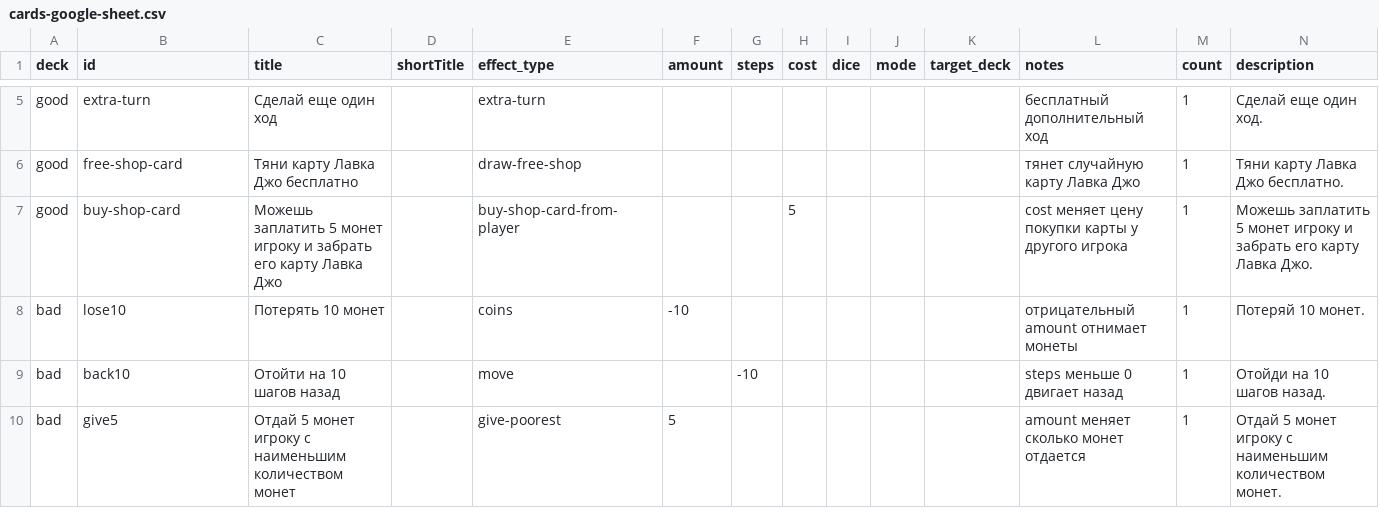
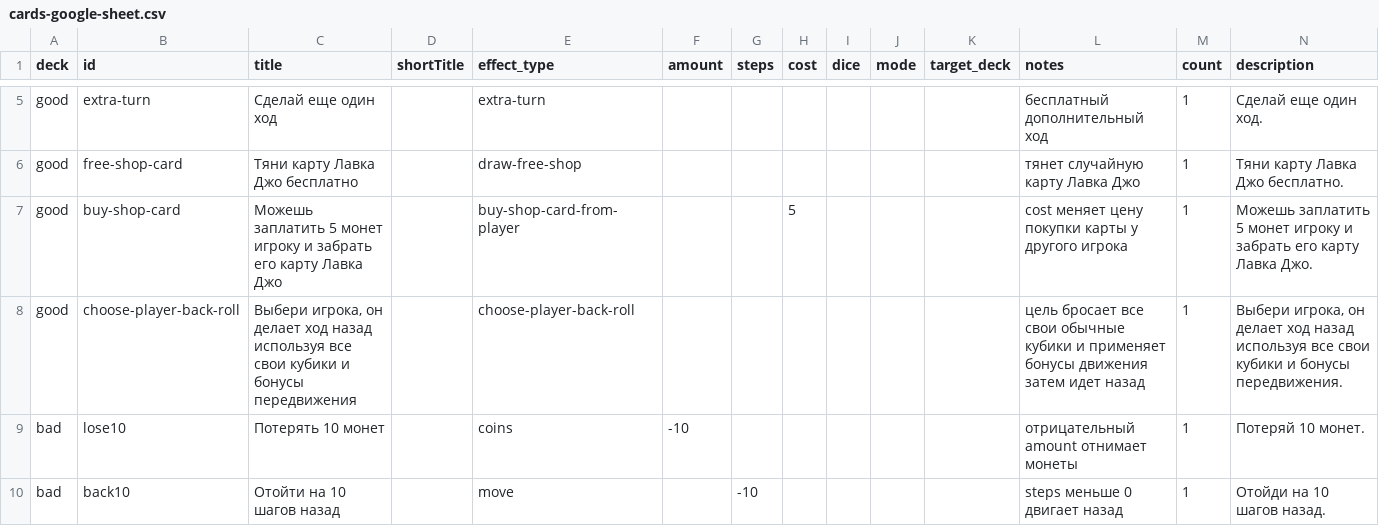
Before and after one commit to qooobooo/very-big-adventure, a CSV file: cards-google-sheet.csv, drawn as a sheet; only a part is shown, gaps mark what is left out; the shorter side is filled out with more unchanged rows.

Commit message:
Update card effects and field rules

```diff
--- a/cards-google-sheet.csv
+++ b/cards-google-sheet.csv
@@ -7,2 +7,3 @@ good,free-shop-card,Тяни карту Лавка Джо бесплатно,,dr
 good,buy-shop-card,Можешь заплатить 5 монет игроку и забрать его карту Лавка Джо,,buy-shop-card-from-player,,,5,,,,cost меняет цену покупки карты у другого игрока,1,Можешь заплатить 5 монет игроку и забрать его карту Лавка Джо.
+good,choose-player-back-roll,"Выбери игрока, он делает ход назад используя все свои кубики и бонусы передвижения",,choose-player-back-roll,,,,,,,цель бросает все свои обычные кубики и применяет бонусы движения затем идет назад,1,"Выбери игрока, он делает ход назад используя все свои кубики и бонусы передвижения."
 bad,lose10,Потерять 10 монет,,coins,-10,,,,,,отрицательный amount отнимает монеты,1,Потеряй 10 монет.
```
Also changed, not shown: 4 other files.
